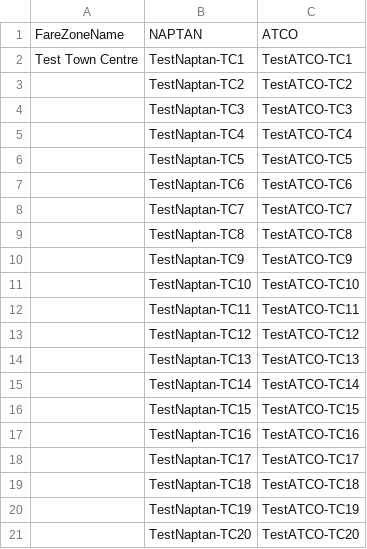
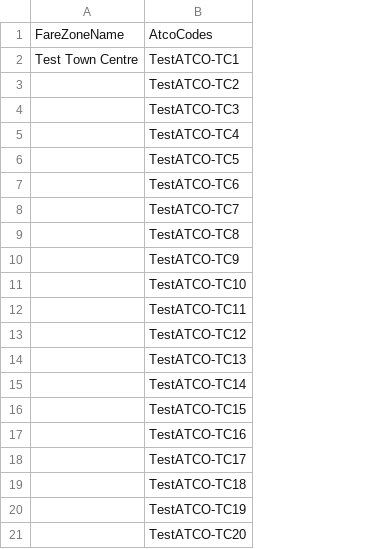
Before and after one commit to fares-data-build-tool/create-data, a CSV file: repos/fdbt-site/public/assets/files/Fare-Zone-Example.csv, drawn as a sheet; removed rows and columns are numbered as before the commit, all else as after; the diff names each change by its address in the sheet, - before the commit and + after, or states it on an @@ line.

Commit message:
Updated Fare-Zone-Example.csv

```diff
--- a/repos/fdbt-site/public/assets/files/Fare-Zone-Example.csv
+++ b/repos/fdbt-site/public/assets/files/Fare-Zone-Example.csv
-column B, rows 1-21: NAPTAN | TestNaptan-TC1 | TestNaptan-TC2 | TestNaptan-TC3 | TestNaptan-TC4 | TestNaptan-TC5 | TestNaptan-TC6 | TestNaptan-TC7 | TestNaptan-TC8 | TestNaptan-TC9 | TestNaptan-TC10 | TestNaptan-TC11 | TestNaptan-TC12 | TestNaptan-TC13 | TestNaptan-TC14 | TestNaptan-TC15 | TestNaptan-TC16 | TestNaptan-TC17 | TestNaptan-TC18 | TestNaptan-TC19 | TestNaptan-TC20
-B1: ATCO
+B1: AtcoCodes
```
